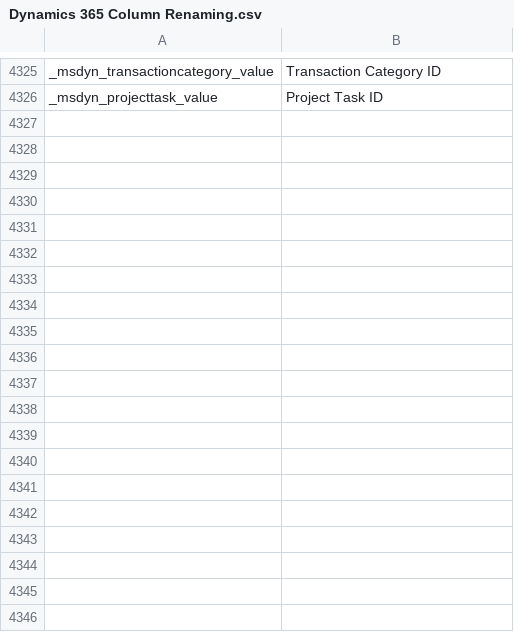
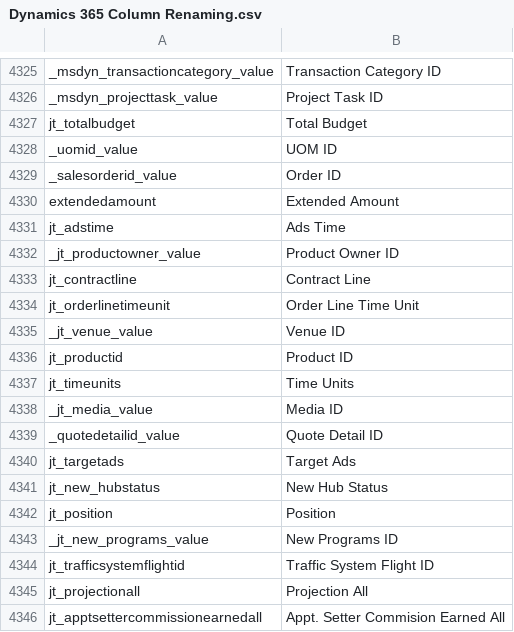
Before and after one commit to preston-reynolds/M-aids, a CSV file: Dynamics 365 Column Renaming.csv, drawn as a sheet; only a part is shown, gaps mark what is left out; the diff covers the shown part only.

Commit message:
Update Dynamics 365 Column Renaming.csv

```diff
--- a/Dynamics 365 Column Renaming.csv
+++ b/Dynamics 365 Column Renaming.csv
@@ -4326 +4326,21 @@ _msdyn_transactioncategory_value,Transaction Category ID
 _msdyn_projecttask_value,Project Task ID
+jt_totalbudget,Total Budget
+_uomid_value,UOM ID
+_salesorderid_value,Order ID
+extendedamount,Extended Amount
+jt_adstime,Ads Time
+_jt_productowner_value,Product Owner ID
+jt_contractline,Contract Line
+jt_orderlinetimeunit,Order Line Time Unit
+_jt_venue_value,Venue ID
+jt_productid,Product ID
+jt_timeunits,Time Units
+_jt_media_value,Media ID
+_quotedetailid_value,Quote Detail ID
+jt_targetads,Target Ads
+jt_new_hubstatus,New Hub Status
+jt_position,Position
+_jt_new_programs_value,New Programs ID
+jt_trafficsystemflightid,Traffic System Flight ID
+jt_projectionall,Projection All
+jt_apptsettercommissionearnedall,Appt. Setter Commision Earned All
```
Also changed, not shown: 13 added rows elsewhere in this file.
